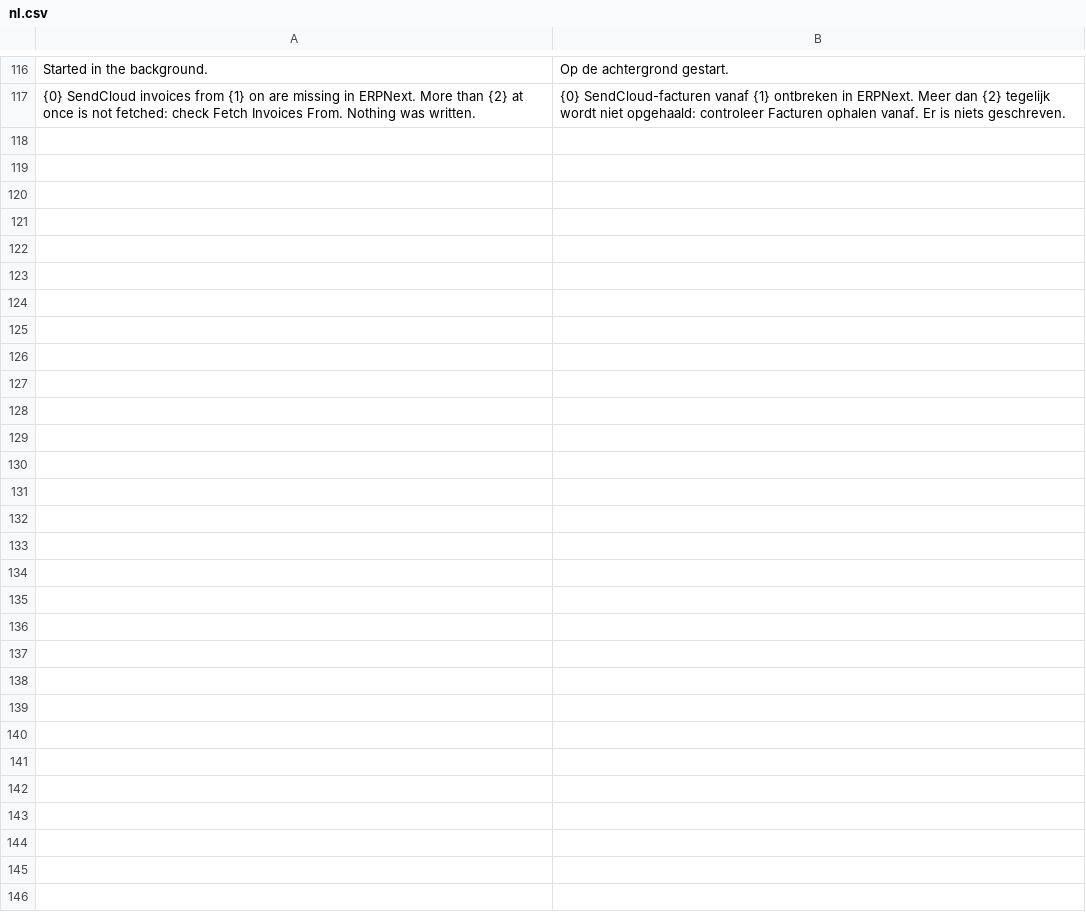
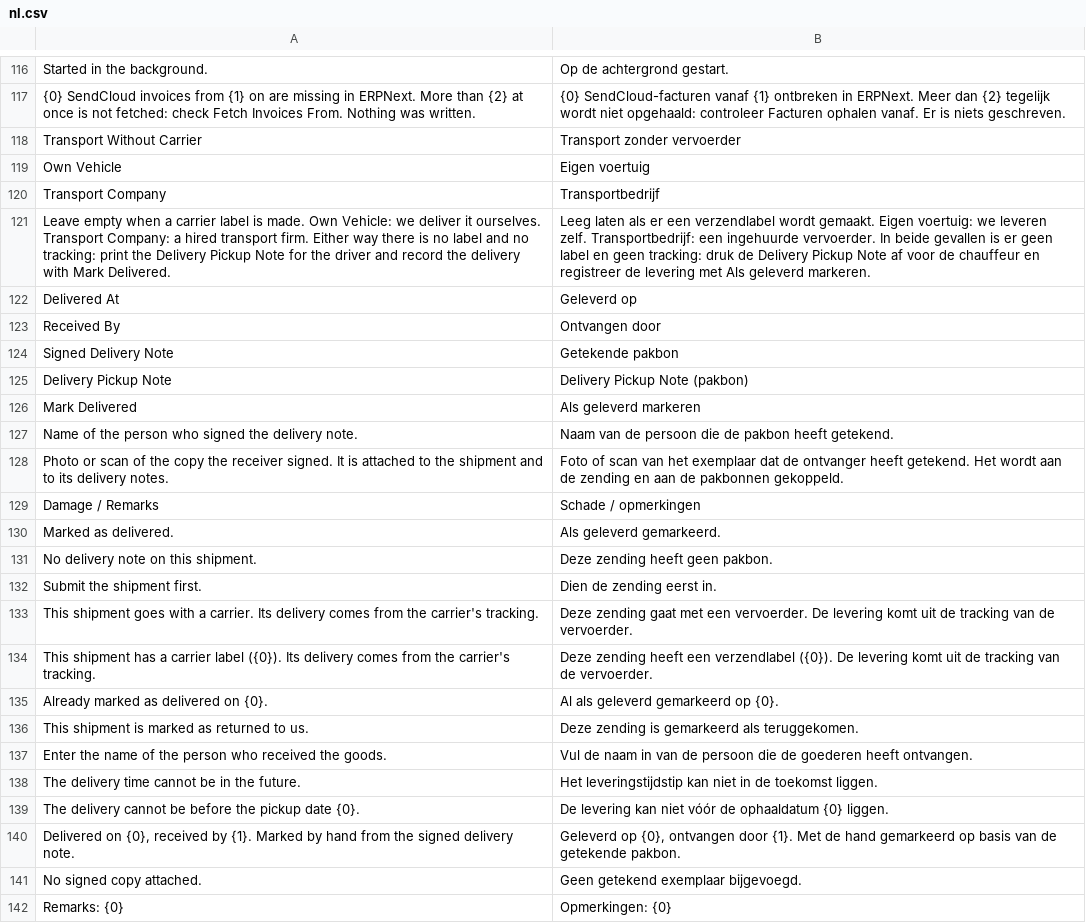
Before and after one commit to omrakgn/erpnext-shipping, a CSV file: erpnext_shipping/translations/nl.csv, drawn as a sheet; only a part is shown, gaps mark what is left out; the diff names each change by its address in the sheet, - before the commit and + after, or states it on an @@ line.

```diff
--- a/erpnext_shipping/translations/nl.csv
+++ b/erpnext_shipping/translations/nl.csv
+row 118: Transport Without Carrier | Transport zonder vervoerder
+row 119: Own Vehicle | Eigen voertuig
+row 120: Transport Company | Transportbedrijf
+row 121: Leave empty when a carrier label is made. Own Vehicle: we deliver it ourselves. Transport Company: a hired transport firm. Either way there is no label and no tracking: print the Delivery Pickup Note for the driver and record the delivery with Mark Delivered. | Leeg laten als er een verzendlabel wordt gemaakt. Eigen voertuig: we leveren zelf. Transportbedrijf: een ingehuurde vervoerder. In beide gevallen is er geen label en geen tracking: druk de Delivery Pickup Note af voor de chauffeur en registreer de levering met Als geleverd markeren.
+row 122: Delivered At | Geleverd op
+row 123: Received By | Ontvangen door
+row 124: Signed Delivery Note | Getekende pakbon
+row 125: Delivery Pickup Note | Delivery Pickup Note (pakbon)
+row 126: Mark Delivered | Als geleverd markeren
+row 127: Name of the person who signed the delivery note. | Naam van de persoon die de pakbon heeft getekend.
+row 128: Photo or scan of the copy the receiver signed. It is attached to the shipment and to its delivery notes. | Foto of scan van het exemplaar dat de ontvanger heeft getekend. Het wordt aan de zending en aan de pakbonnen gekoppeld.
+row 129: Damage / Remarks | Schade / opmerkingen
+row 130: Marked as delivered. | Als geleverd gemarkeerd.
+row 131: No delivery note on this shipment. | Deze zending heeft geen pakbon.
+row 132: Submit the shipment first. | Dien de zending eerst in.
+row 133: This shipment goes with a carrier. Its delivery comes from the carrier's tracking. | Deze zending gaat met een vervoerder. De levering komt uit de tracking van de vervoerder.
+row 134: This shipment has a carrier label ({0}). Its delivery comes from the carrier's tracking. | Deze zending heeft een verzendlabel ({0}). De levering komt uit de tracking van de vervoerder.
+row 135: Already marked as delivered on {0}. | Al als geleverd gemarkeerd op {0}.
+row 136: This shipment is marked as returned to us. | Deze zending is gemarkeerd als teruggekomen.
+row 137: Enter the name of the person who received the goods. | Vul de naam in van de persoon die de goederen heeft ontvangen.
+row 138: The delivery time cannot be in the future. | Het leveringstijdstip kan niet in de toekomst liggen.
+row 139: The delivery cannot be before the pickup date {0}. | De levering kan niet vóór de ophaaldatum {0} liggen.
+row 140: Delivered on {0}, received by {1}. Marked by hand from the signed delivery note. | Geleverd op {0}, ontvangen door {1}. Met de hand gemarkeerd op basis van de getekende pakbon.
+row 141: No signed copy attached. | Geen getekend exemplaar bijgevoegd.
+row 142: Remarks: {0} | Opmerkingen: {0}
```
Also changed, not shown: erpnext_shipping/translations/de.csv, 5 other files.
